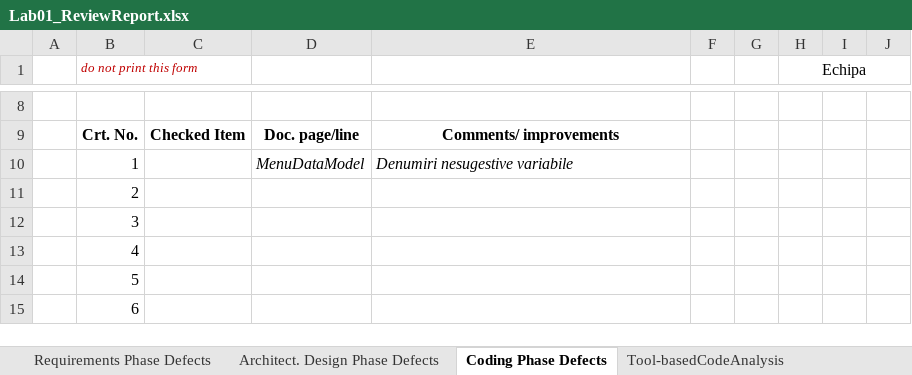
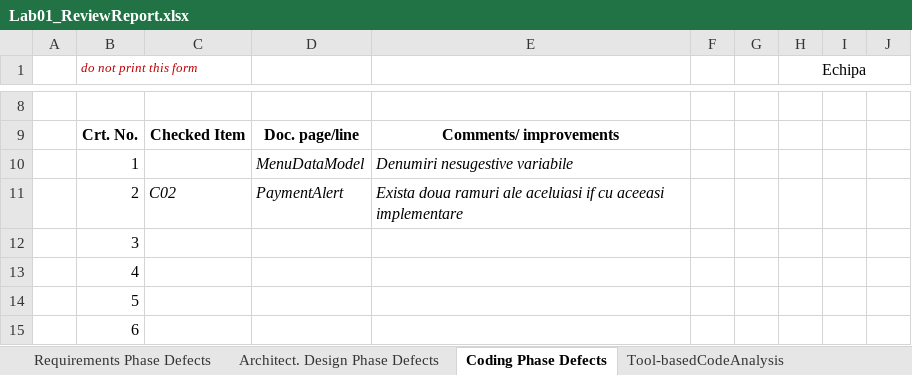
Before and after one commit to Huskyez/Mai_Dezbatem_Lab_VVSS, an Excel workbook: Lab01/CheckListsAll/Lab01_ReviewReport.xlsx, sheet Coding Phase Defects, drawn as a sheet; only a part is shown, gaps mark what is left out; values as stored, in another font and other column widths than the file's, no borders; the diff names each change by its address in the sheet, - before the commit and + after, or states it on an @@ line.

```diff
--- a/Lab01/CheckListsAll/Lab01_ReviewReport.xlsx (sheet Coding Phase Defects)
+++ b/Lab01/CheckListsAll/Lab01_ReviewReport.xlsx (sheet Coding Phase Defects)
-C11: (empty)
+C11: C02
-D11: (empty)
+D11: PaymentAlert
-E11: (empty)
+E11: Exista doua ramuri ale aceluiasi if cu aceeasi implementare
```
Also changed, not shown: sheet Tool-basedCodeAnalysis, 1 other file.
